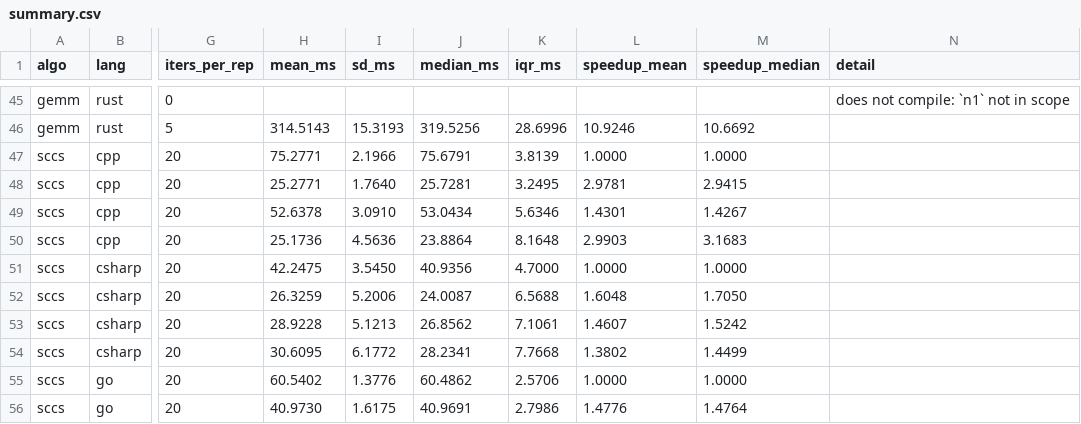
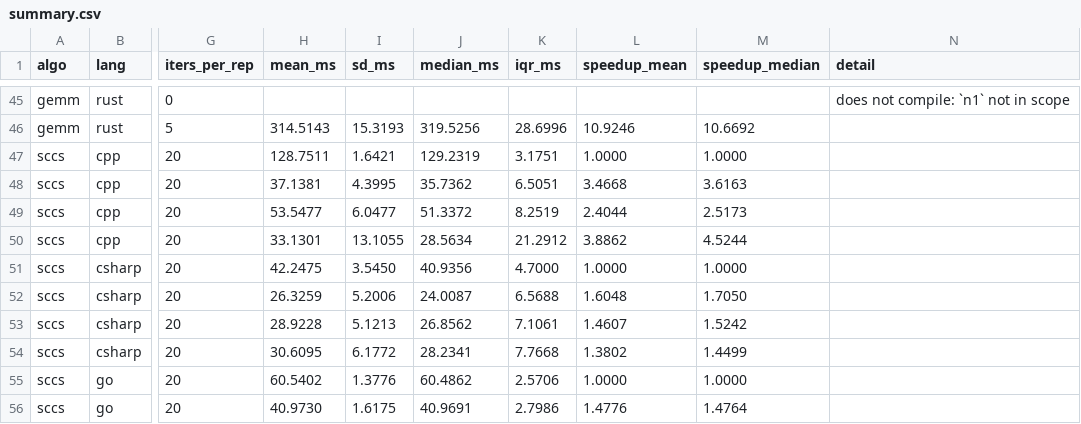
Before and after one commit to natnael340/llm-parallel-bench, a CSV file: results/summary.csv, drawn as a sheet; only a part is shown, gaps mark what is left out; the diff covers the shown part only; the diff names each change by its address in the sheet, - before the commit and + after, or states it on an @@ line.

Commit message:
re-measure the sccs cpp and rust columns

```diff
--- a/results/summary.csv
+++ b/results/summary.csv
-H47 (mean_ms): 75.2771
+H47 (mean_ms): 128.7511
-I47 (sd_ms): 2.1966
+I47 (sd_ms): 1.6421
-J47 (median_ms): 75.6791
+J47 (median_ms): 129.2319
-K47 (iqr_ms): 3.8139
+K47 (iqr_ms): 3.1751
-H48 (mean_ms): 25.2771
+H48 (mean_ms): 37.1381
-I48 (sd_ms): 1.7640
+I48 (sd_ms): 4.3995
-J48 (median_ms): 25.7281
+J48 (median_ms): 35.7362
-K48 (iqr_ms): 3.2495
+K48 (iqr_ms): 6.5051
-L48 (speedup_mean): 2.9781
+L48 (speedup_mean): 3.4668
-M48 (speedup_median): 2.9415
+M48 (speedup_median): 3.6163
-H49 (mean_ms): 52.6378
+H49 (mean_ms): 53.5477
-I49 (sd_ms): 3.0910
+I49 (sd_ms): 6.0477
-J49 (median_ms): 53.0434
+J49 (median_ms): 51.3372
-K49 (iqr_ms): 5.6346
+K49 (iqr_ms): 8.2519
-L49 (speedup_mean): 1.4301
+L49 (speedup_mean): 2.4044
-M49 (speedup_median): 1.4267
+M49 (speedup_median): 2.5173
-H50 (mean_ms): 25.1736
+H50 (mean_ms): 33.1301
-I50 (sd_ms): 4.5636
+I50 (sd_ms): 13.1055
-J50 (median_ms): 23.8864
+J50 (median_ms): 28.5634
-K50 (iqr_ms): 8.1648
+K50 (iqr_ms): 21.2912
-L50 (speedup_mean): 2.9903
+L50 (speedup_mean): 3.8862
-M50 (speedup_median): 3.1683
+M50 (speedup_median): 4.5244
```
Also changed, not shown: 22 edited cells elsewhere in this file, 10 other files.
